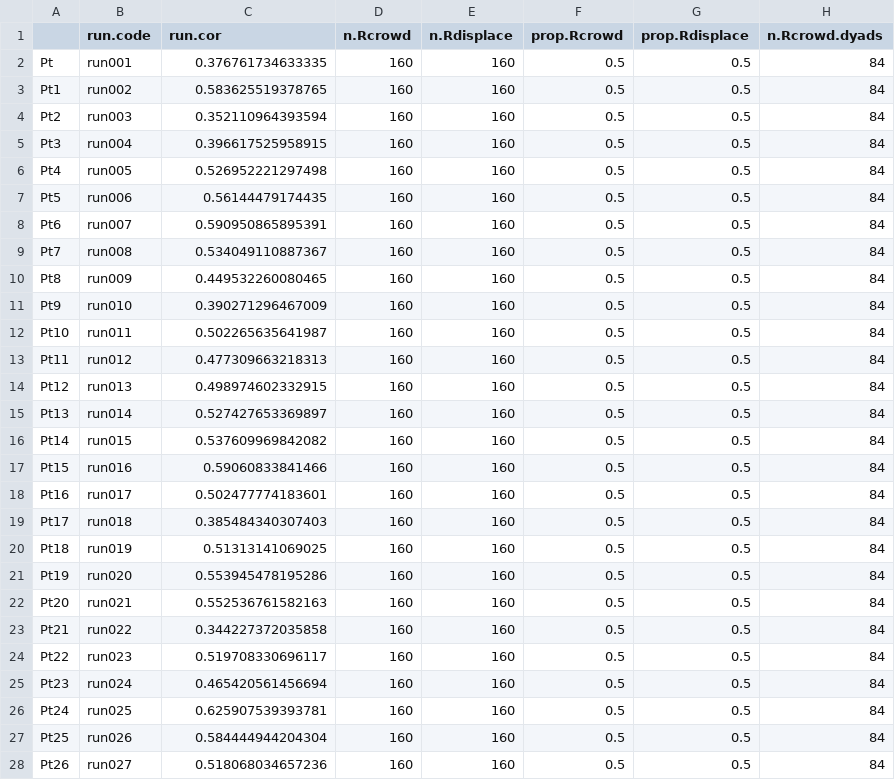
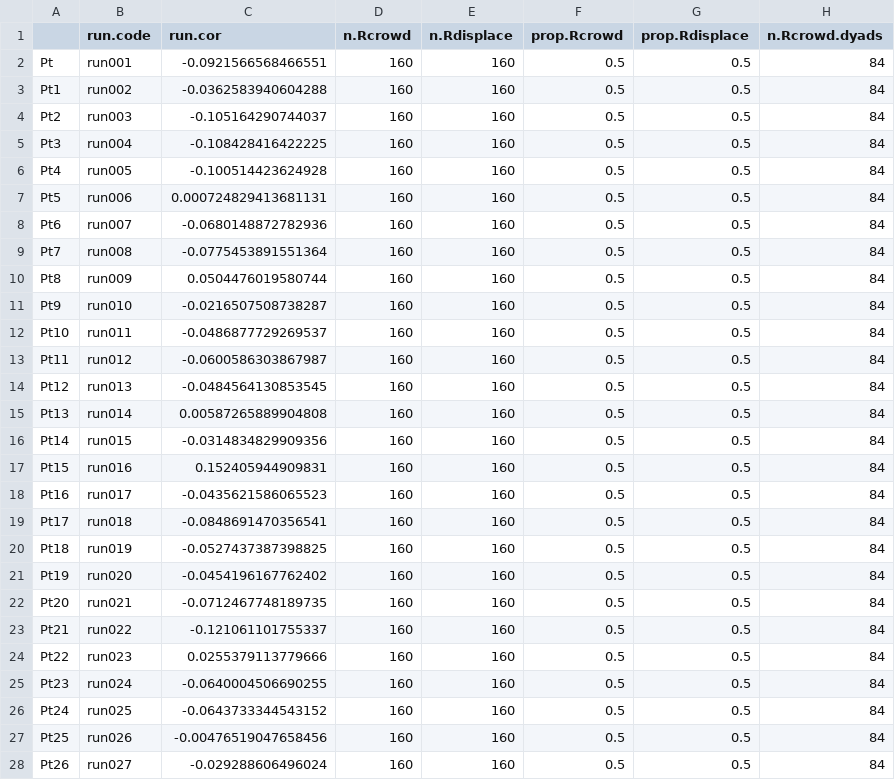
Before and after one commit to annemarievdmarel/pool-separate-behaviors, a CSV file: ANALYZE-SUMM.sparse.refmodel.csv, drawn as a sheet; only a part is shown; the diff covers the shown part only; the diff names each change by its address in the sheet, - before the commit and + after, or states it on an @@ line.

```diff
--- a/ANALYZE-SUMM.sparse.refmodel.csv
+++ b/ANALYZE-SUMM.sparse.refmodel.csv
-C2 (run.cor): 0.376761734633335
+C2 (run.cor): -0.0921566568466551
-C3 (run.cor): 0.583625519378765
+C3 (run.cor): -0.0362583940604288
-C4 (run.cor): 0.352110964393594
+C4 (run.cor): -0.105164290744037
-C5 (run.cor): 0.396617525958915
+C5 (run.cor): -0.108428416422225
-C6 (run.cor): 0.526952221297498
+C6 (run.cor): -0.100514423624928
-C7 (run.cor): 0.56144479174435
+C7 (run.cor): 0.000724829413681131
-C8 (run.cor): 0.590950865895391
+C8 (run.cor): -0.0680148872782936
-C9 (run.cor): 0.534049110887367
+C9 (run.cor): -0.0775453891551364
-C10 (run.cor): 0.449532260080465
+C10 (run.cor): 0.0504476019580744
-C11 (run.cor): 0.390271296467009
+C11 (run.cor): -0.0216507508738287
-C12 (run.cor): 0.502265635641987
+C12 (run.cor): -0.0486877729269537
-C13 (run.cor): 0.477309663218313
+C13 (run.cor): -0.0600586303867987
-C14 (run.cor): 0.498974602332915
+C14 (run.cor): -0.0484564130853545
-C15 (run.cor): 0.527427653369897
+C15 (run.cor): 0.00587265889904808
-C16 (run.cor): 0.537609969842082
+C16 (run.cor): -0.0314834829909356
-C17 (run.cor): 0.59060833841466
+C17 (run.cor): 0.152405944909831
-C18 (run.cor): 0.502477774183601
+C18 (run.cor): -0.0435621586065523
-C19 (run.cor): 0.385484340307403
+C19 (run.cor): -0.0848691470356541
-C20 (run.cor): 0.51313141069025
+C20 (run.cor): -0.0527437387398825
-C21 (run.cor): 0.553945478195286
+C21 (run.cor): -0.0454196167762402
-C22 (run.cor): 0.552536761582163
+C22 (run.cor): -0.0712467748189735
-C23 (run.cor): 0.344227372035858
+C23 (run.cor): -0.121061101755337
-C24 (run.cor): 0.519708330696117
+C24 (run.cor): 0.0255379113779666
-C25 (run.cor): 0.465420561456694
+C25 (run.cor): -0.0640004506690255
-C26 (run.cor): 0.625907539393781
+C26 (run.cor): -0.0643733344543152
-C27 (run.cor): 0.584444944204304
+C27 (run.cor): -0.00476519047658456
-C28 (run.cor): 0.518068034657236
+C28 (run.cor): -0.029288606496024
```
Also changed, not shown: 73 edited cells elsewhere in this file, ANALYZE-SUMM.observed.csv, ANALYZE-SUMM.refmodel.csv, 5 other files.
